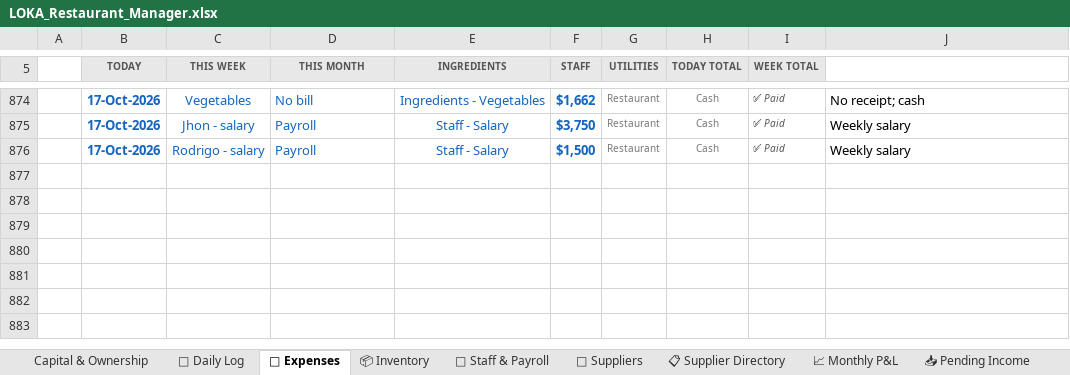
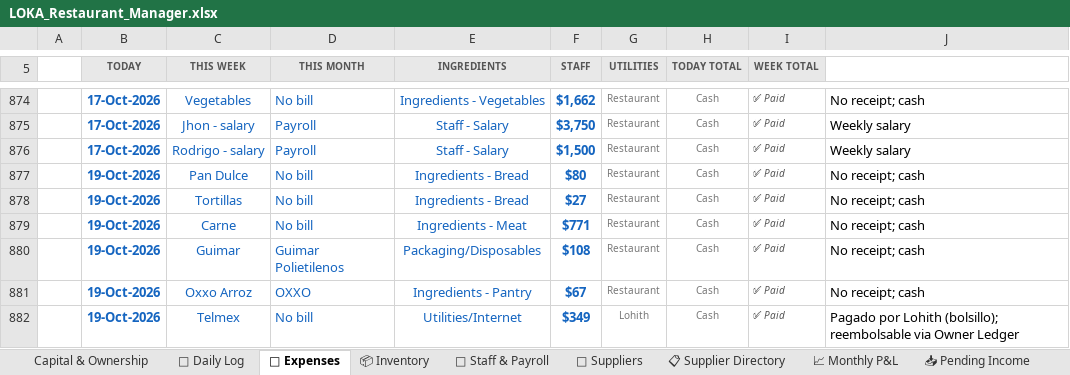
Before and after one commit to mirchimexico-coder/LOKA, an Excel workbook: LOKA_Restaurant_Manager.xlsx, sheet 💸 Expenses, drawn as a sheet; only a part is shown, gaps mark what is left out; values as stored, in another font and other column widths than the file's, no borders; conditional formats not drawn; the diff names each change by its address in the sheet, - before the commit and + after, or states it on an @@ line.

Commit message:
LOKA 21-Oct-2026 | EOD | day 2026-10-19: rev $5,685 exp $1,402 net $4,283 | bal vs capital $-10,139
Changed: LOKA_Restaurant_Manager.xlsx, dashboard.html, loka.py, today.txt
+ 3 backup/day file(s)

```diff
--- a/LOKA_Restaurant_Manager.xlsx (sheet 💸 Expenses)
+++ b/LOKA_Restaurant_Manager.xlsx (sheet 💸 Expenses)
+row 877:  | 19-Oct-2026 | Pan Dulce | No bill | Ingredients - Bread | $80 | Restaurant | Cash | ✅ Paid | No receipt; cash
+row 878:  | 19-Oct-2026 | Tortillas | No bill | Ingredients - Bread | $27 | Restaurant | Cash | ✅ Paid | No receipt; cash
+row 879:  | 19-Oct-2026 | Carne | No bill | Ingredients - Meat | $771 | Restaurant | Cash | ✅ Paid | No receipt; cash
+row 880:  | 19-Oct-2026 | Guimar | Guimar Polietilenos | Packaging/Disposables | $108 | Restaurant | Cash | ✅ Paid | No receipt; cash
+row 881:  | 19-Oct-2026 | Oxxo Arroz | OXXO | Ingredients - Pantry | $67 | Restaurant | Cash | ✅ Paid | No receipt; cash
+row 882:  | 19-Oct-2026 | Telmex | No bill | Utilities/Internet | $349 | Lohith | Cash | ✅ Paid | Pagado por Lohith (bolsillo); reembolsable via Owner Ledger
```
Also changed, not shown: sheet 📅 Daily Log, sheet 💰 Owner Ledger, sheet Capital & Ownership, sheet 📈 Monthly P&L, 6 other files.
